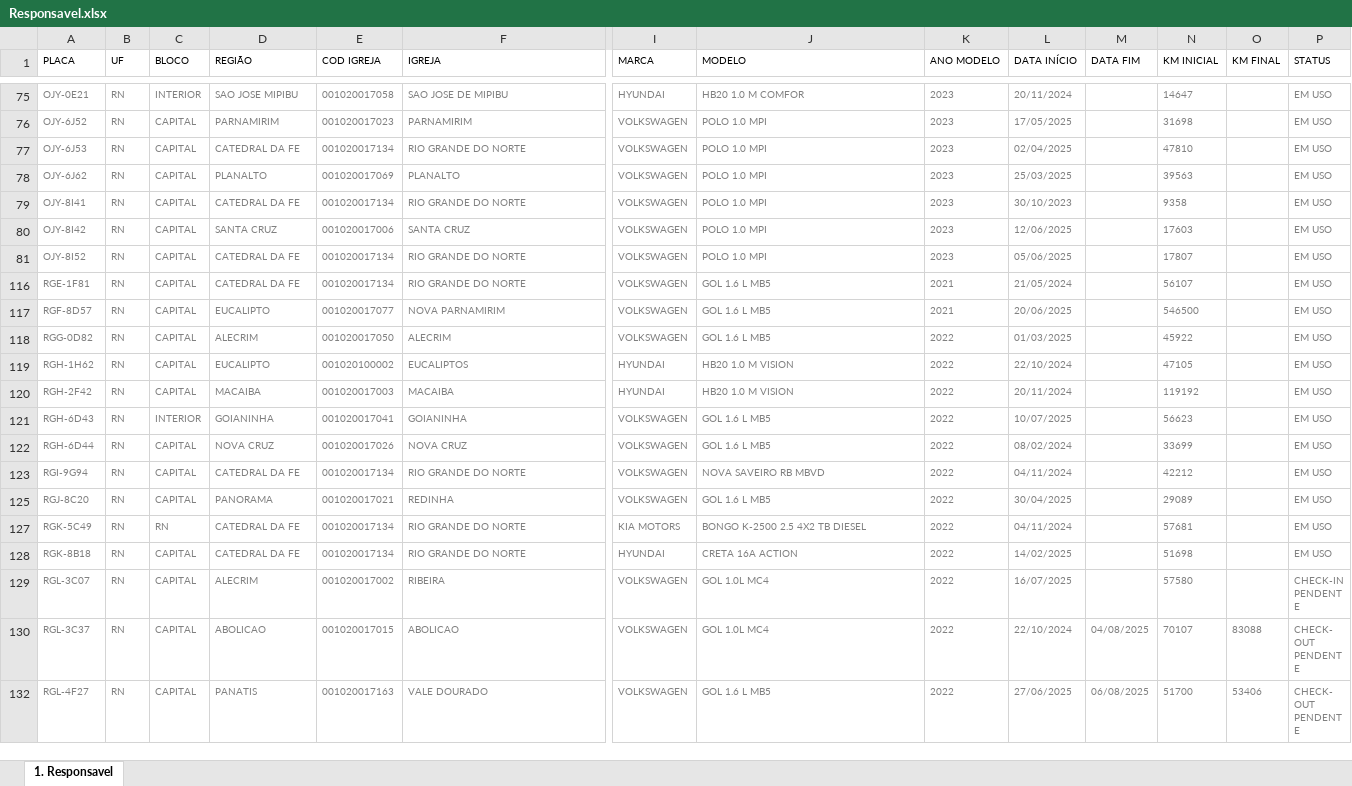
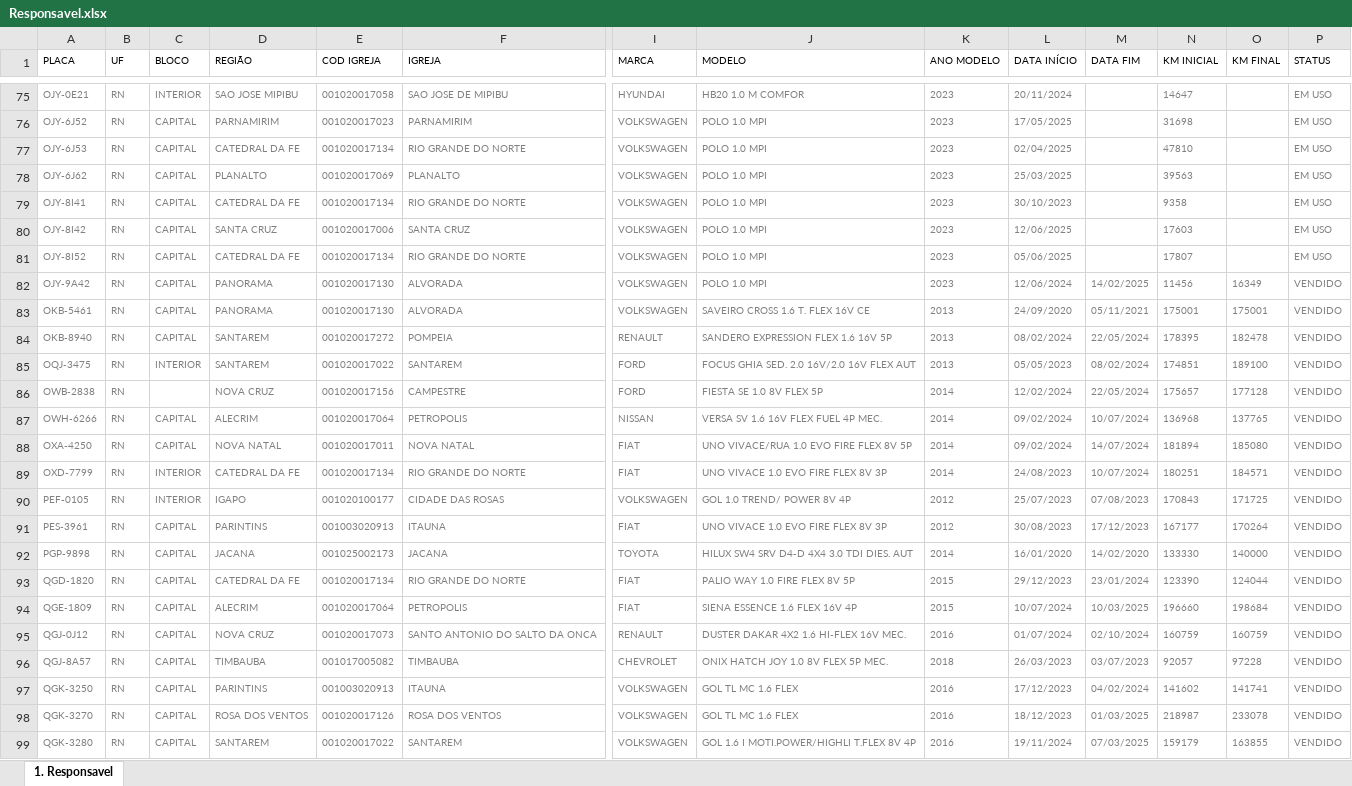
Before and after one commit to Claudio-NG/FROTAS, an Excel workbook: Responsavel.xlsx, sheet 1. Responsavel, drawn as a sheet; only a part is shown, gaps mark what is left out; the shorter side is filled out with more unchanged rows; values as stored, in another font and other column widths than the file's, no borders; rows hold the shown columns only; the diff covers the shown part only; the diff names each change by its address in the sheet, - before the commit and + after, or states it on an @@ line.

```diff
--- a/Responsavel.xlsx (sheet 1. Responsavel)
+++ b/Responsavel.xlsx (sheet 1. Responsavel)
@@ row 82 unhidden: OJY-9A42 | RN | CAPITAL | PANORAMA | 001020017130 | ALVORADA | VOLKSWAGEN | POLO 1.0 MPI | 2023 | 12/06/2024 | 14/02/2025 | 11456 | 16349 | VENDIDO @@
@@ row 83 unhidden: OKB-5461 | RN | CAPITAL | PANORAMA | 001020017130 | ALVORADA | VOLKSWAGEN | SAVEIRO CROSS 1.6 T. FLEX 16V CE | 2013 | 24/09/2020 | 05/11/2021 | 175001 | 175001 | VENDIDO @@
@@ row 84 unhidden: OKB-8940 | RN | CAPITAL | SANTAREM | 001020017272 | POMPEIA | RENAULT | SANDERO EXPRESSION FLEX 1.6 16V 5P | 2013 | 08/02/2024 | 22/05/2024 | 178395 | 182478 | VENDIDO @@
@@ row 85 unhidden: OQJ-3475 | RN | INTERIOR | SANTAREM | 001020017022 | SANTAREM | FORD | FOCUS GHIA SED. 2.0 16V/2.0 16V FLEX AUT | 2013 | 05/05/2023 | 08/02/2024 | 174851 | 189100 | VENDIDO @@
@@ row 86 unhidden: OWB-2838 | RN |  | NOVA CRUZ | 001020017156 | CAMPESTRE | FORD | FIESTA SE 1.0 8V FLEX 5P | 2014 | 12/02/2024 | 22/05/2024 | 175657 | 177128 | VENDIDO @@
@@ row 87 unhidden: OWH-6266 | RN | CAPITAL | ALECRIM | 001020017064 | PETROPOLIS | NISSAN | VERSA SV 1.6 16V FLEX FUEL 4P MEC. | 2014 | 09/02/2024 | 10/07/2024 | 136968 | 137765 | VENDIDO @@
@@ row 88 unhidden: OXA-4250 | RN | CAPITAL | NOVA NATAL | 001020017011 | NOVA NATAL | FIAT | UNO VIVACE/RUA 1.0 EVO FIRE FLEX 8V 5P | 2014 | 09/02/2024 | 14/07/2024 | 181894 | 185080 | VENDIDO @@
@@ row 89 unhidden: OXD-7799 | RN | INTERIOR | CATEDRAL DA FE | 001020017134 | RIO GRANDE DO NORTE | FIAT | UNO VIVACE 1.0 EVO FIRE FLEX 8V 3P | 2014 | 24/08/2023 | 10/07/2024 | 180251 | 184571 | VENDIDO @@
@@ row 90 unhidden: PEF-0105 | RN | INTERIOR | IGAPO | 001020100177 | CIDADE DAS ROSAS | VOLKSWAGEN | GOL 1.0 TREND/ POWER 8V 4P | 2012 | 25/07/2023 | 07/08/2023 | 170843 | 171725 | VENDIDO @@
@@ row 91 unhidden: PES-3961 | RN | CAPITAL | PARINTINS | 001003020913 | ITAUNA | FIAT | UNO VIVACE 1.0 EVO FIRE FLEX 8V 3P | 2012 | 30/08/2023 | 17/12/2023 | 167177 | 170264 | VENDIDO @@
@@ row 92 unhidden: PGP-9898 | RN | CAPITAL | JACANA | 001025002173 | JACANA | TOYOTA | HILUX SW4 SRV D4-D 4X4 3.0 TDI DIES. AUT | 2014 | 16/01/2020 | 14/02/2020 | 133330 | 140000 | VENDIDO @@
@@ row 93 unhidden: QGD-1820 | RN | CAPITAL | CATEDRAL DA FE | 001020017134 | RIO GRANDE DO NORTE | FIAT | PALIO WAY 1.0 FIRE FLEX 8V 5P | 2015 | 29/12/2023 | 23/01/2024 | 123390 | 124044 | VENDIDO @@
@@ row 94 unhidden: QGE-1809 | RN | CAPITAL | ALECRIM | 001020017064 | PETROPOLIS | FIAT | SIENA ESSENCE 1.6 FLEX 16V 4P | 2015 | 10/07/2024 | 10/03/2025 | 196660 | 198684 | VENDIDO @@
@@ row 95 unhidden: QGJ-0J12 | RN | CAPITAL | NOVA CRUZ | 001020017073 | SANTO ANTONIO DO SALTO DA ONCA | RENAULT | DUSTER DAKAR 4X2 1.6 HI-FLEX 16V MEC. | 2016 | 01/07/2024 | 02/10/2024 | 160759 | 160759 | VENDIDO @@
@@ row 96 unhidden: QGJ-8A57 | RN | CAPITAL | TIMBAUBA | 001017005082 | TIMBAUBA | CHEVROLET | ONIX HATCH JOY 1.0 8V FLEX 5P MEC. | 2018 | 26/03/2023 | 03/07/2023 | 92057 | 97228 | VENDIDO @@
@@ row 97 unhidden: QGK-3250 | RN | CAPITAL | PARINTINS | 001003020913 | ITAUNA | VOLKSWAGEN | GOL TL MC 1.6 FLEX | 2016 | 17/12/2023 | 04/02/2024 | 141602 | 141741 | VENDIDO @@
@@ row 98 unhidden: QGK-3270 | RN | CAPITAL | ROSA DOS VENTOS | 001020017126 | ROSA DOS VENTOS | VOLKSWAGEN | GOL TL MC 1.6 FLEX | 2016 | 18/12/2023 | 01/03/2025 | 218987 | 233078 | VENDIDO @@
@@ row 99 unhidden: QGK-3280 | RN | CAPITAL | SANTAREM | 001020017022 | SANTAREM | VOLKSWAGEN | GOL 1.6 I MOTI.POWER/HIGHLI T.FLEX 8V 4P | 2016 | 19/11/2024 | 07/03/2025 | 159179 | 163855 | VENDIDO @@
```
Also changed, not shown: 80 hidden or unhidden rows elsewhere in this sheet, ExtratoSimplificado.xlsx, 9 other files.
